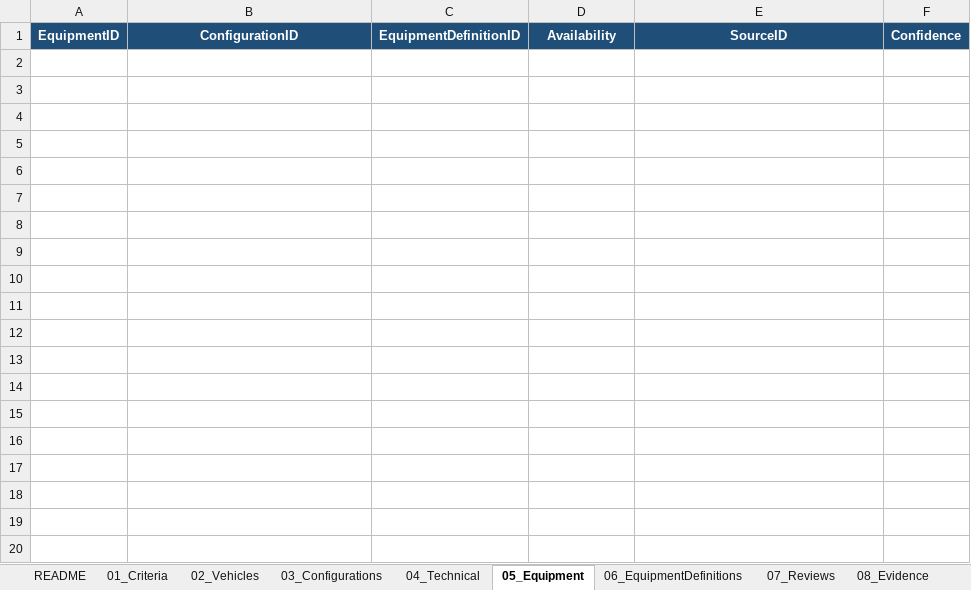
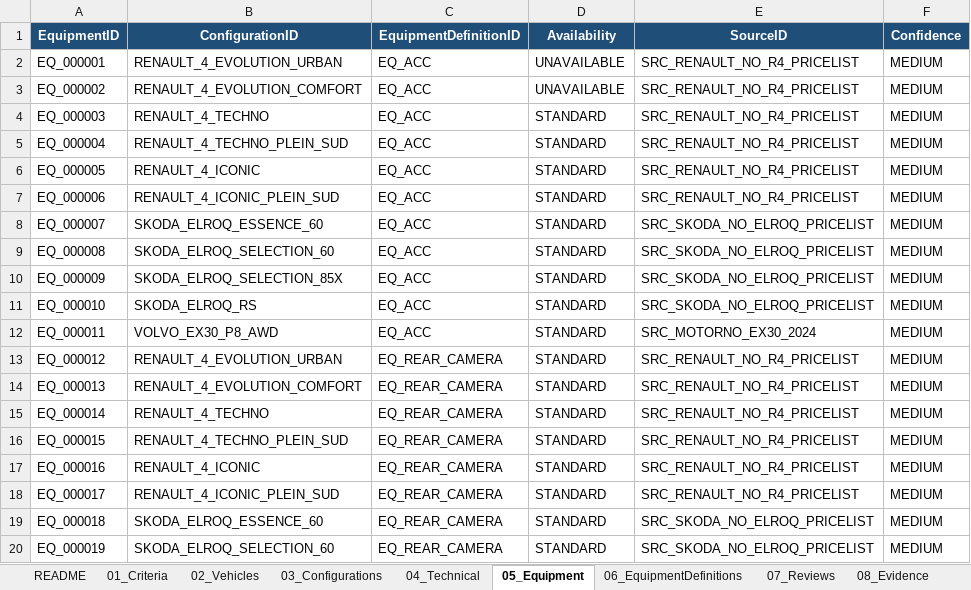
Before and after one commit to bemoy83/decision-framework, an Excel workbook: data/EV_Decision_Framework.xlsx, sheet 05_Equipment, drawn as a sheet; only a part is shown; values as stored, in another font and other column widths than the file's, no borders; the diff covers the shown part only; the diff names each change by its address in the sheet, - before the commit and + after, or states it on an @@ line.

```diff
--- a/data/EV_Decision_Framework.xlsx (sheet 05_Equipment)
+++ b/data/EV_Decision_Framework.xlsx (sheet 05_Equipment)
+row 2: EQ_000001 | RENAULT_4_EVOLUTION_URBAN | EQ_ACC | UNAVAILABLE | SRC_RENAULT_NO_R4_PRICELIST | MEDIUM
+row 3: EQ_000002 | RENAULT_4_EVOLUTION_COMFORT | EQ_ACC | UNAVAILABLE | SRC_RENAULT_NO_R4_PRICELIST | MEDIUM
+row 4: EQ_000003 | RENAULT_4_TECHNO | EQ_ACC | STANDARD | SRC_RENAULT_NO_R4_PRICELIST | MEDIUM
+row 5: EQ_000004 | RENAULT_4_TECHNO_PLEIN_SUD | EQ_ACC | STANDARD | SRC_RENAULT_NO_R4_PRICELIST | MEDIUM
+row 6: EQ_000005 | RENAULT_4_ICONIC | EQ_ACC | STANDARD | SRC_RENAULT_NO_R4_PRICELIST | MEDIUM
+row 7: EQ_000006 | RENAULT_4_ICONIC_PLEIN_SUD | EQ_ACC | STANDARD | SRC_RENAULT_NO_R4_PRICELIST | MEDIUM
+row 8: EQ_000007 | SKODA_ELROQ_ESSENCE_60 | EQ_ACC | STANDARD | SRC_SKODA_NO_ELROQ_PRICELIST | MEDIUM
+row 9: EQ_000008 | SKODA_ELROQ_SELECTION_60 | EQ_ACC | STANDARD | SRC_SKODA_NO_ELROQ_PRICELIST | MEDIUM
+row 10: EQ_000009 | SKODA_ELROQ_SELECTION_85X | EQ_ACC | STANDARD | SRC_SKODA_NO_ELROQ_PRICELIST | MEDIUM
+row 11: EQ_000010 | SKODA_ELROQ_RS | EQ_ACC | STANDARD | SRC_SKODA_NO_ELROQ_PRICELIST | MEDIUM
+row 12: EQ_000011 | VOLVO_EX30_P8_AWD | EQ_ACC | STANDARD | SRC_MOTORNO_EX30_2024 | MEDIUM
+row 13: EQ_000012 | RENAULT_4_EVOLUTION_URBAN | EQ_REAR_CAMERA | STANDARD | SRC_RENAULT_NO_R4_PRICELIST | MEDIUM
+row 14: EQ_000013 | RENAULT_4_EVOLUTION_COMFORT | EQ_REAR_CAMERA | STANDARD | SRC_RENAULT_NO_R4_PRICELIST | MEDIUM
+row 15: EQ_000014 | RENAULT_4_TECHNO | EQ_REAR_CAMERA | STANDARD | SRC_RENAULT_NO_R4_PRICELIST | MEDIUM
+row 16: EQ_000015 | RENAULT_4_TECHNO_PLEIN_SUD | EQ_REAR_CAMERA | STANDARD | SRC_RENAULT_NO_R4_PRICELIST | MEDIUM
+row 17: EQ_000016 | RENAULT_4_ICONIC | EQ_REAR_CAMERA | STANDARD | SRC_RENAULT_NO_R4_PRICELIST | MEDIUM
+row 18: EQ_000017 | RENAULT_4_ICONIC_PLEIN_SUD | EQ_REAR_CAMERA | STANDARD | SRC_RENAULT_NO_R4_PRICELIST | MEDIUM
+row 19: EQ_000018 | SKODA_ELROQ_ESSENCE_60 | EQ_REAR_CAMERA | STANDARD | SRC_SKODA_NO_ELROQ_PRICELIST | MEDIUM
+row 20: EQ_000019 | SKODA_ELROQ_SELECTION_60 | EQ_REAR_CAMERA | STANDARD | SRC_SKODA_NO_ELROQ_PRICELIST | MEDIUM
```
Also changed, not shown: 19 added rows elsewhere in this sheet, sheet 11_DecisionLog.
